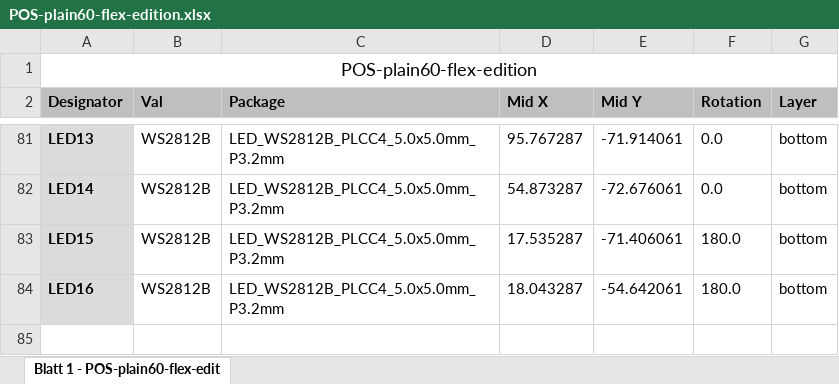
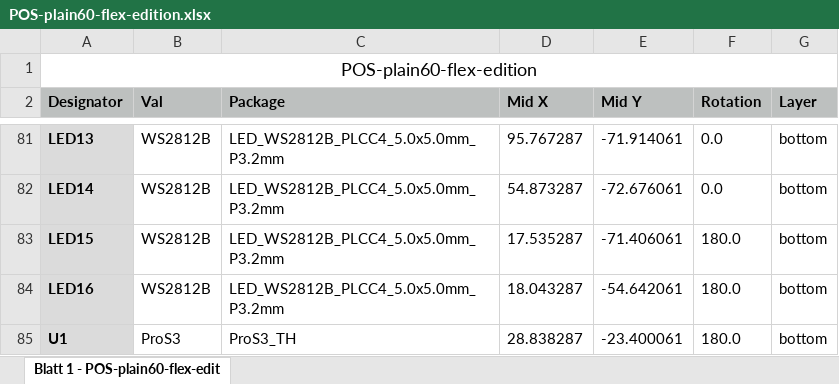
Before and after one commit to jrodan/plain60-flex-edition-esp32s3-pros3, an Excel workbook: jlcpcb/assembly/POS-plain60-flex-edition.xlsx, sheet Blatt 1 - POS-plain60-flex-edit, drawn as a sheet; only a part is shown, gaps mark what is left out; values as stored, in another font and other column widths than the file's, no borders; the diff names each change by its address in the sheet, - before the commit and + after, or states it on an @@ line.

```diff
--- a/jlcpcb/assembly/POS-plain60-flex-edition.xlsx (sheet Blatt 1 - POS-plain60-flex-edit)
+++ b/jlcpcb/assembly/POS-plain60-flex-edition.xlsx (sheet Blatt 1 - POS-plain60-flex-edit)
+row 85: U1 | ProS3 | ProS3_TH | 28.838287 | -23.400061 | 180.0 | bottom
```
Also changed, not shown: jlcpcb/assembly/BOM-plain60-flex-edition.xlsx, 20 other files.
